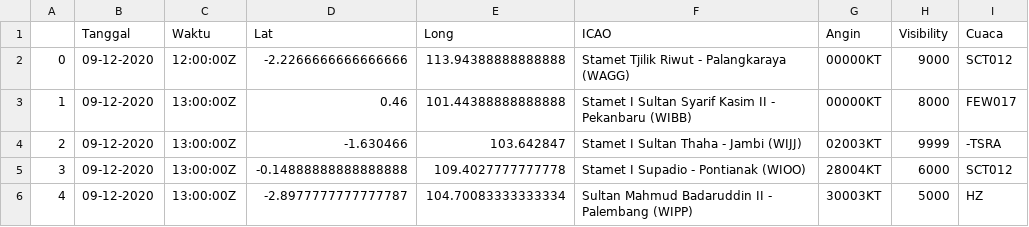
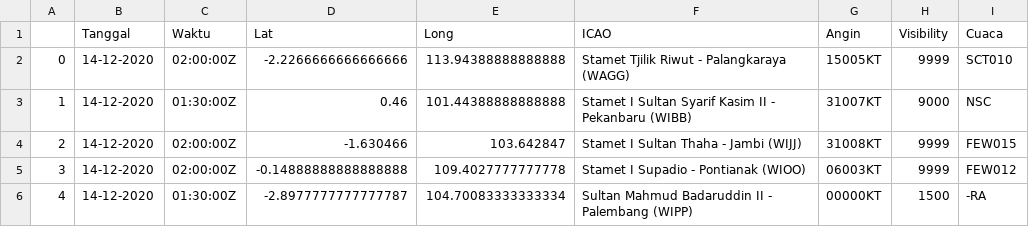
Before and after one commit to miko89/spartan_fdrs, a CSV file: data/visibility.csv, drawn as a sheet.

```diff
--- a/data/visibility.csv
+++ b/data/visibility.csv
@@ -1,6 +1,6 @@
 ,Tanggal,Waktu,Lat,Long,ICAO,Angin,Visibility,Cuaca
-0,09-12-2020,12:00:00Z	,-2.2266666666666666,113.94388888888888,Stamet Tjilik Riwut - Palangkaraya (WAGG),00000KT,9000,SCT012
-1,09-12-2020,13:00:00Z	,0.46,101.44388888888888,Stamet I Sultan Syarif Kasim II - Pekanbaru (WIBB),00000KT,8000,FEW017
-2,09-12-2020,13:00:00Z	,-1.630466,103.642847,Stamet I Sultan Thaha - Jambi (WIJJ),02003KT,9999,-TSRA
-3,09-12-2020,13:00:00Z	,-0.14888888888888888,109.4027777777778,Stamet I Supadio - Pontianak (WIOO),28004KT,6000,SCT012
-4,09-12-2020,13:00:00Z	,-2.8977777777777787,104.70083333333334,Sultan Mahmud Badaruddin II - Palembang (WIPP),30003KT,5000,HZ
+0,14-12-2020,02:00:00Z	,-2.2266666666666666,113.94388888888888,Stamet Tjilik Riwut - Palangkaraya (WAGG),15005KT,9999,SCT010
+1,14-12-2020,01:30:00Z	,0.46,101.44388888888888,Stamet I Sultan Syarif Kasim II - Pekanbaru (WIBB),31007KT,9000,NSC
+2,14-12-2020,02:00:00Z	,-1.630466,103.642847,Stamet I Sultan Thaha - Jambi (WIJJ),31008KT,9999,FEW015
+3,14-12-2020,02:00:00Z	,-0.14888888888888888,109.4027777777778,Stamet I Supadio - Pontianak (WIOO),06003KT,9999,FEW012
+4,14-12-2020,01:30:00Z	,-2.8977777777777787,104.70083333333334,Sultan Mahmud Badaruddin II - Palembang (WIPP),00000KT,1500,-RA
```
Also changed, not shown: data/htsp.csv, 18 other files.
